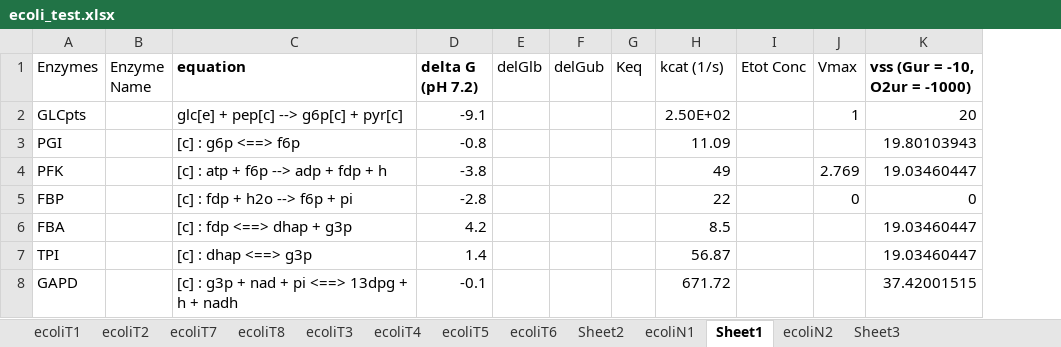
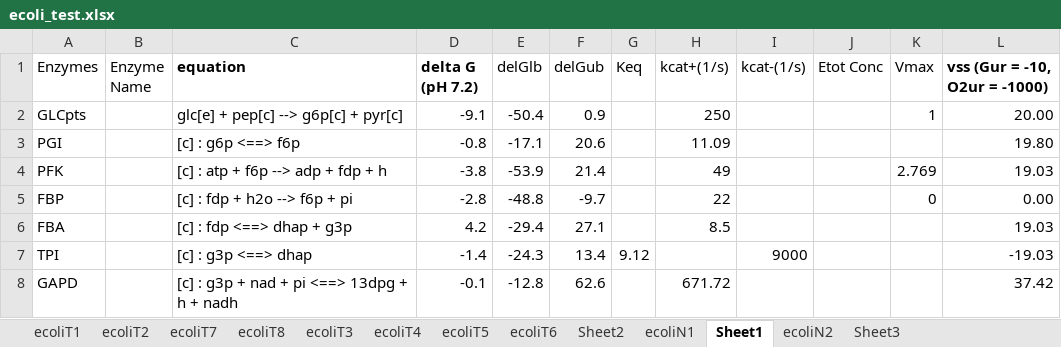
Before and after one commit to shyamsrinivasan/ident, an Excel workbook: KineticModel/ecoli_test.xlsx, sheet Sheet1, drawn as a sheet; only a part is shown; values as stored, in another font and other column widths than the file's, no borders; addresses are those after the commit; the diff covers the shown part only; the diff names each change by its address in the sheet, - before the commit and + after, or states it on an @@ line.

```diff
--- a/KineticModel/ecoli_test.xlsx (sheet Sheet1)
+++ b/KineticModel/ecoli_test.xlsx (sheet Sheet1)
+column I (kcat-(1/s)), row 7: 9000
-H1: kcat (1/s)
+H1: kcat+(1/s)
-E2 (delGlb): (empty)
+E2 (delGlb): -50.4
-F2 (delGub): (empty)
+F2 (delGub): 0.9
-H2 (kcat+(1/s)): 2.50E+02
+H2 (kcat+(1/s)): 250
-L2 (vss (Gur = -10, O2ur = -1000)): 20
+L2 (vss (Gur = -10, O2ur = -1000)): 20.00
-E3 (delGlb): (empty)
+E3 (delGlb): -17.1
-F3 (delGub): (empty)
+F3 (delGub): 20.6
-L3 (vss (Gur = -10, O2ur = -1000)): 19.80103943
+L3 (vss (Gur = -10, O2ur = -1000)): 19.80
-E4 (delGlb): (empty)
+E4 (delGlb): -53.9
-F4 (delGub): (empty)
+F4 (delGub): 21.4
-L4 (vss (Gur = -10, O2ur = -1000)): 19.03460447
+L4 (vss (Gur = -10, O2ur = -1000)): 19.03
-E5 (delGlb): (empty)
+E5 (delGlb): -48.8
-F5 (delGub): (empty)
+F5 (delGub): -9.7
-L5 (vss (Gur = -10, O2ur = -1000)): 0
+L5 (vss (Gur = -10, O2ur = -1000)): 0.00
-E6 (delGlb): (empty)
+E6 (delGlb): -29.4
-F6 (delGub): (empty)
+F6 (delGub): 27.1
-L6 (vss (Gur = -10, O2ur = -1000)): 19.03460447
+L6 (vss (Gur = -10, O2ur = -1000)): 19.03
-C7 (equation): [c] : dhap <==> g3p
+C7 (equation): [c] : g3p <==> dhap
-D7 (delta G (pH 7.2)): 1.4
+D7 (delta G (pH 7.2)): -1.4
-E7 (delGlb): (empty)
+E7 (delGlb): -24.3
-F7 (delGub): (empty)
+F7 (delGub): 13.4
-G7 (Keq): (empty)
+G7 (Keq): 9.12
-H7 (kcat+(1/s)): 56.87
+H7 (kcat+(1/s)): (empty)
-L7 (vss (Gur = -10, O2ur = -1000)): 19.03460447
+L7 (vss (Gur = -10, O2ur = -1000)): -19.03
-E8 (delGlb): (empty)
+E8 (delGlb): -12.8
-F8 (delGub): (empty)
+F8 (delGub): 62.6
-L8 (vss (Gur = -10, O2ur = -1000)): 37.42001515
+L8 (vss (Gur = -10, O2ur = -1000)): 37.42
```
Also changed, not shown: 242 edited cells elsewhere in this sheet, 28 other files.
